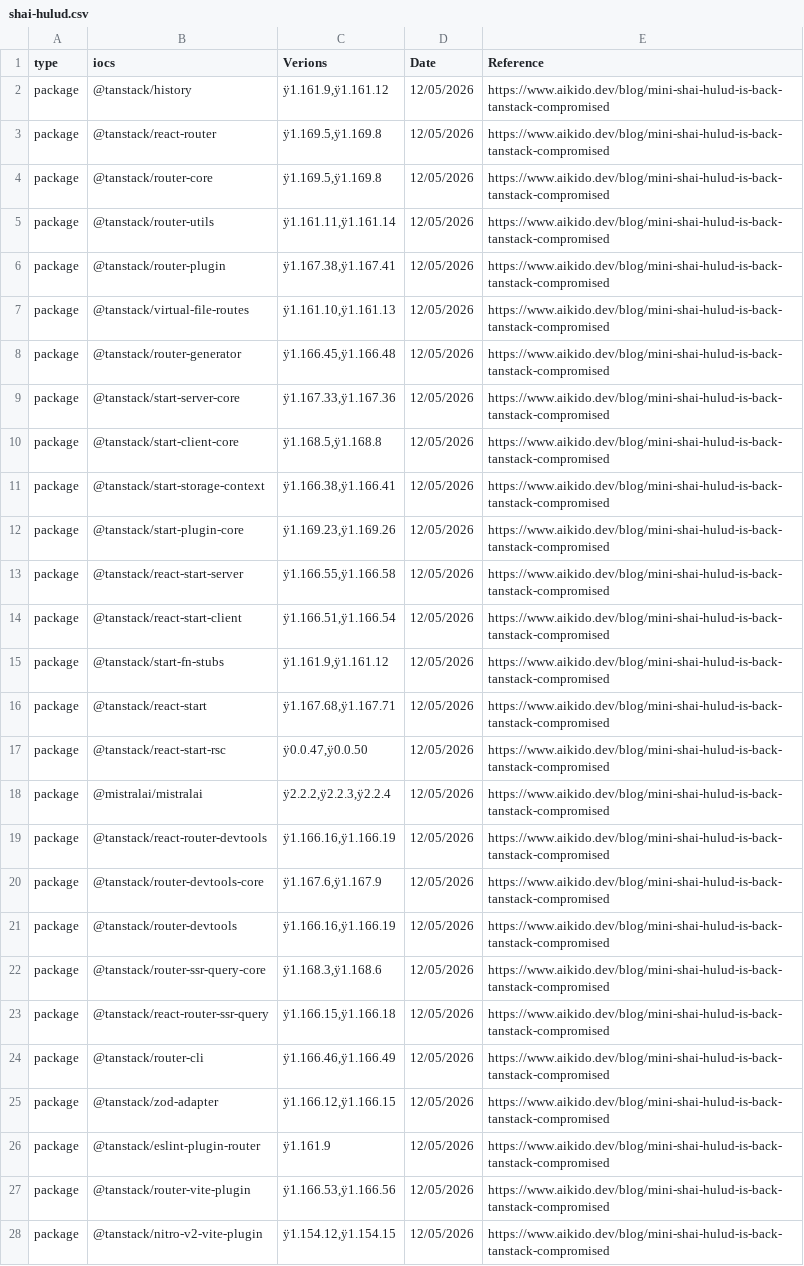
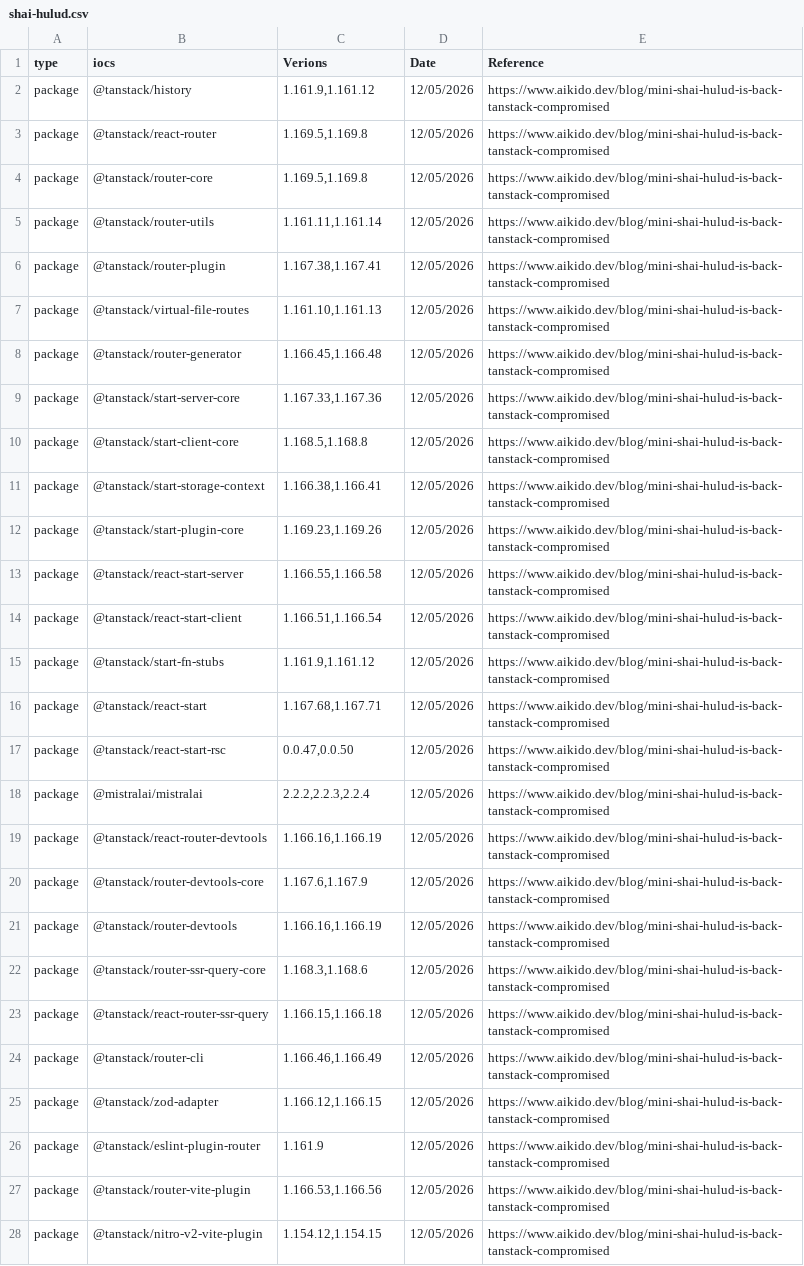
Before and after one commit to SunnyHazuki/iocs, a CSV file: shai-hulud.csv, drawn as a sheet; only a part is shown; the diff covers the shown part only; the diff names each change by its address in the sheet, - before the commit and + after, or states it on an @@ line.

Commit message:
Add files via upload

```diff
--- a/shai-hulud.csv
+++ b/shai-hulud.csv
-C2 (Verions): ÿ1.161.9,ÿ1.161.12
+C2 (Verions): 1.161.9,1.161.12
-C3:C4 (Verions): ÿ1.169.5,ÿ1.169.8
+C3:C4 (Verions): 1.169.5,1.169.8
-C5 (Verions): ÿ1.161.11,ÿ1.161.14
+C5 (Verions): 1.161.11,1.161.14
-C6 (Verions): ÿ1.167.38,ÿ1.167.41
+C6 (Verions): 1.167.38,1.167.41
-C7 (Verions): ÿ1.161.10,ÿ1.161.13
+C7 (Verions): 1.161.10,1.161.13
-C8 (Verions): ÿ1.166.45,ÿ1.166.48
+C8 (Verions): 1.166.45,1.166.48
-C9 (Verions): ÿ1.167.33,ÿ1.167.36
+C9 (Verions): 1.167.33,1.167.36
-C10 (Verions): ÿ1.168.5,ÿ1.168.8
+C10 (Verions): 1.168.5,1.168.8
-C11 (Verions): ÿ1.166.38,ÿ1.166.41
+C11 (Verions): 1.166.38,1.166.41
-C12 (Verions): ÿ1.169.23,ÿ1.169.26
+C12 (Verions): 1.169.23,1.169.26
-C13 (Verions): ÿ1.166.55,ÿ1.166.58
+C13 (Verions): 1.166.55,1.166.58
-C14 (Verions): ÿ1.166.51,ÿ1.166.54
+C14 (Verions): 1.166.51,1.166.54
-C15 (Verions): ÿ1.161.9,ÿ1.161.12
+C15 (Verions): 1.161.9,1.161.12
-C16 (Verions): ÿ1.167.68,ÿ1.167.71
+C16 (Verions): 1.167.68,1.167.71
-C17 (Verions): ÿ0.0.47,ÿ0.0.50
+C17 (Verions): 0.0.47,0.0.50
-C18 (Verions): ÿ2.2.2,ÿ2.2.3,ÿ2.2.4
+C18 (Verions): 2.2.2,2.2.3,2.2.4
-C19 (Verions): ÿ1.166.16,ÿ1.166.19
+C19 (Verions): 1.166.16,1.166.19
-C20 (Verions): ÿ1.167.6,ÿ1.167.9
+C20 (Verions): 1.167.6,1.167.9
-C21 (Verions): ÿ1.166.16,ÿ1.166.19
+C21 (Verions): 1.166.16,1.166.19
-C22 (Verions): ÿ1.168.3,ÿ1.168.6
+C22 (Verions): 1.168.3,1.168.6
-C23 (Verions): ÿ1.166.15,ÿ1.166.18
+C23 (Verions): 1.166.15,1.166.18
-C24 (Verions): ÿ1.166.46,ÿ1.166.49
+C24 (Verions): 1.166.46,1.166.49
-C25 (Verions): ÿ1.166.12,ÿ1.166.15
+C25 (Verions): 1.166.12,1.166.15
-C26 (Verions): ÿ1.161.9
+C26 (Verions): 1.161.9
-C27 (Verions): ÿ1.166.53,ÿ1.166.56
+C27 (Verions): 1.166.53,1.166.56
-C28 (Verions): ÿ1.154.12,ÿ1.154.15
+C28 (Verions): 1.154.12,1.154.15
```
Also changed, not shown: 142 edited cells elsewhere in this file.
